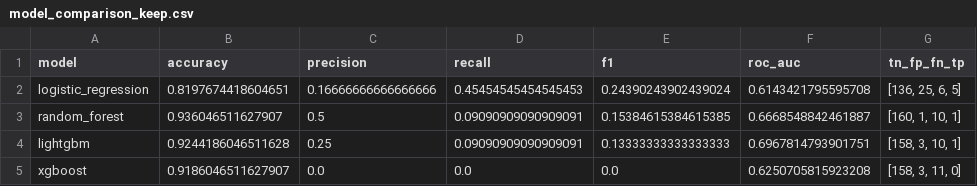
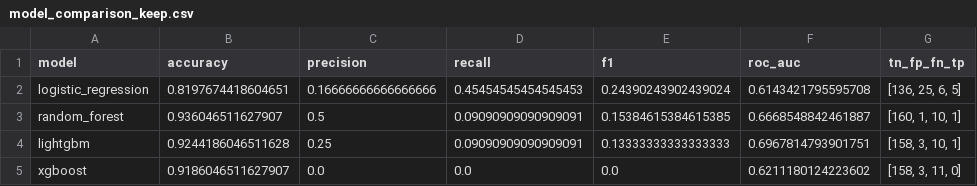
Before and after one commit to wang2024467/data-analysis-cervical-cancer, a CSV file: outputs/tables/model_comparison_keep.csv, drawn as a sheet.

Commit message:
Add model diagnostics tables, model card upgrades, and decision-ready outputs

```diff
--- a/outputs/tables/model_comparison_keep.csv
+++ b/outputs/tables/model_comparison_keep.csv
@@ -4,2 +4,2 @@ random_forest,0.936046511627907,0.5,0.09090909090909091,0.15384615384615385,0.66
 lightgbm,0.9244186046511628,0.25,0.09090909090909091,0.13333333333333333,0.6967814793901751,"[158, 3, 10, 1]"
-xgboost,0.9186046511627907,0.0,0.0,0.0,0.6250705815923208,"[158, 3, 11, 0]"
+xgboost,0.9186046511627907,0.0,0.0,0.0,0.6211180124223602,"[158, 3, 11, 0]"
```
Also changed, not shown: 11 other files.
